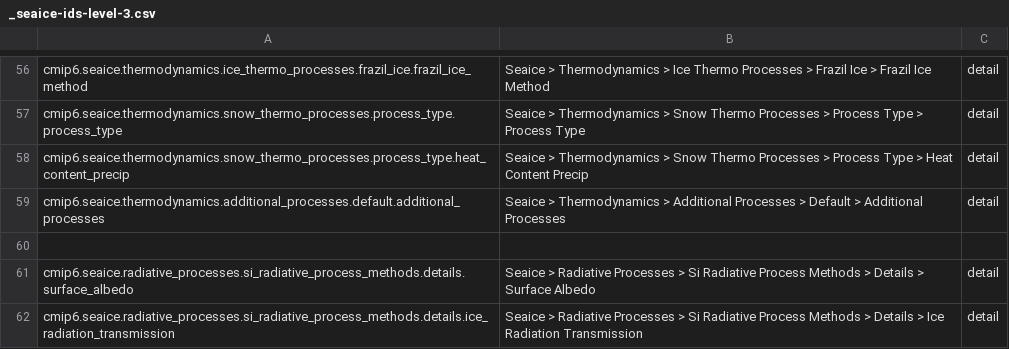
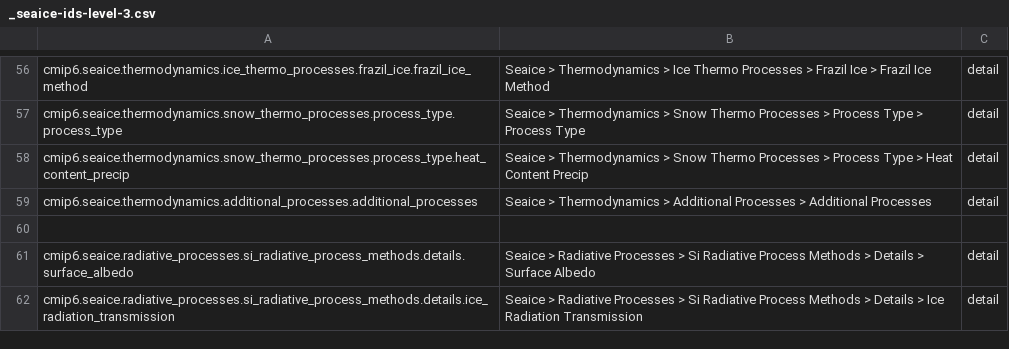
Before and after one commit to ES-DOC/cmip6-specializations-seaice, a CSV file: _seaice-ids-level-3.csv, drawn as a sheet; only a part is shown, gaps mark what is left out.

```diff
--- a/_seaice-ids-level-3.csv
+++ b/_seaice-ids-level-3.csv
@@ -58,3 +58,3 @@ cmip6.seaice.thermodynamics.snow_thermo_processes.process_type.process_type, Sea
 cmip6.seaice.thermodynamics.snow_thermo_processes.process_type.heat_content_precip, Seaice > Thermodynamics > Snow Thermo Processes > Process Type > Heat Content Precip, detail
-cmip6.seaice.thermodynamics.additional_processes.default.additional_processes, Seaice > Thermodynamics > Additional Processes > Default > Additional Processes, detail
+cmip6.seaice.thermodynamics.additional_processes.additional_processes, Seaice > Thermodynamics > Additional Processes > Additional Processes, detail
 , ,
```
Also changed, not shown: _seaice-ids-level-2.csv, 2 other files.
